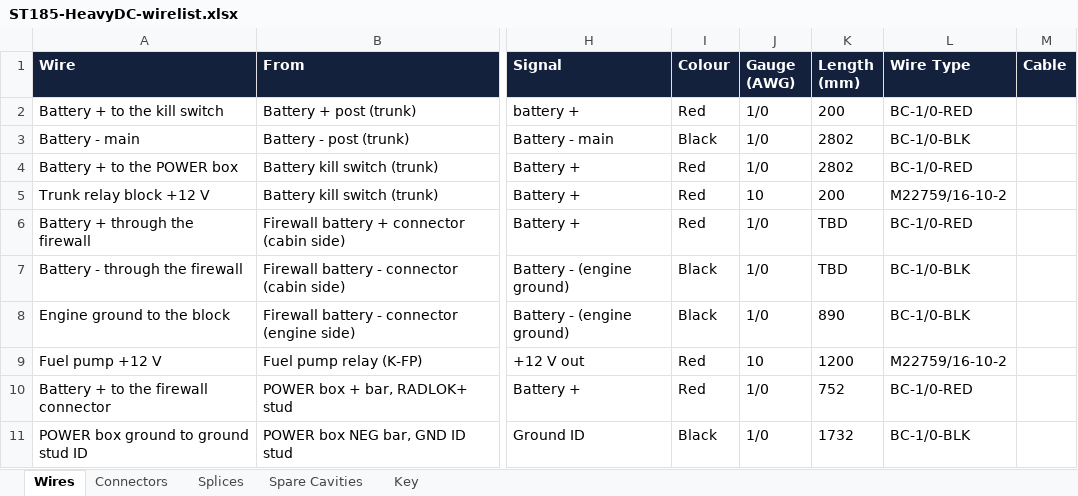
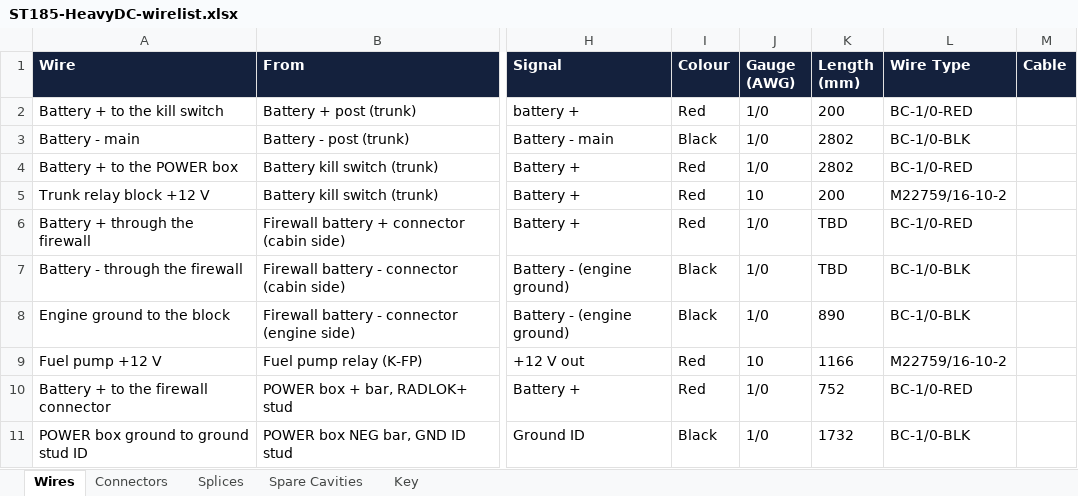
Before and after one commit to living-relation/st185-link-ecu-config, an Excel workbook: docs/harness/wirelists/ST185-HeavyDC-wirelist.xlsx, sheet Wires, drawn as a sheet; only a part is shown, gaps mark what is left out; values as stored, in another font and other column widths than the file's, no borders; the diff names each change by its address in the sheet, - before the commit and + after, or states it on an @@ line.

```diff
--- a/docs/harness/wirelists/ST185-HeavyDC-wirelist.xlsx (sheet Wires)
+++ b/docs/harness/wirelists/ST185-HeavyDC-wirelist.xlsx (sheet Wires)
-K9 (Length (mm)): 1200
+K9 (Length (mm)): 1166
```
Also changed, not shown: docs/harness/wirelists/ST185-AB-cabin-wirelist.xlsx, docs/harness/wirelists/ST185-Dash-wirelist.xlsx, 16 other files.
